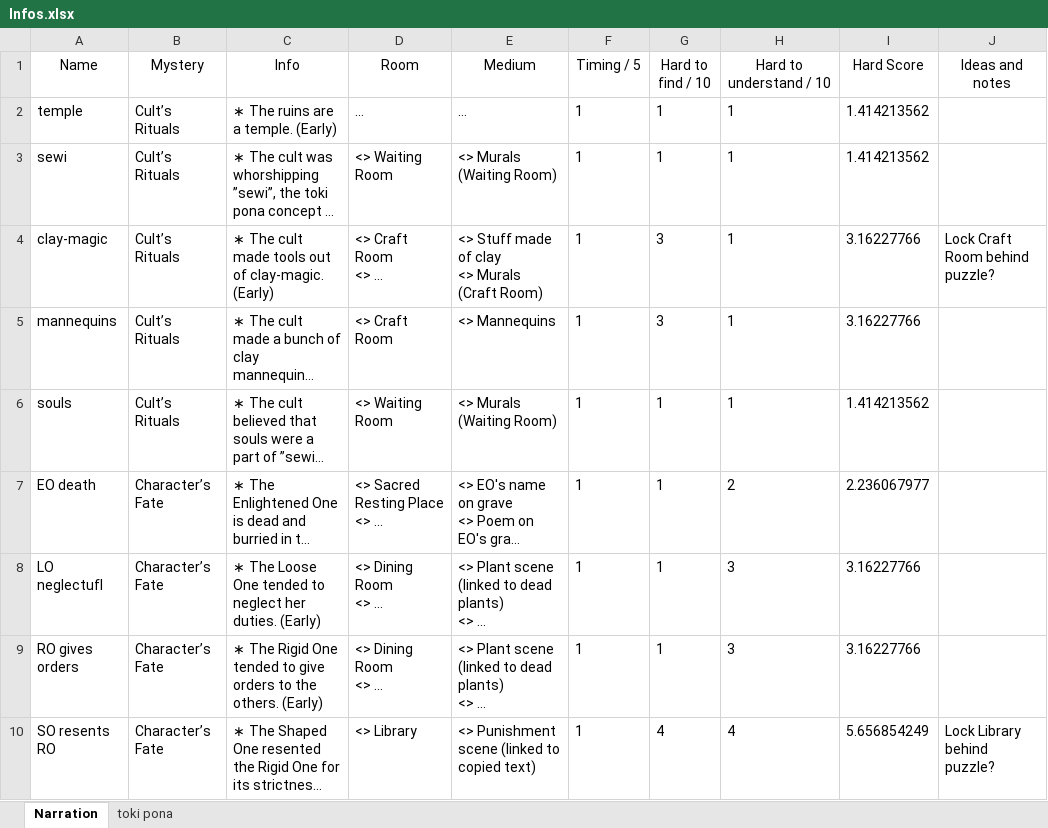
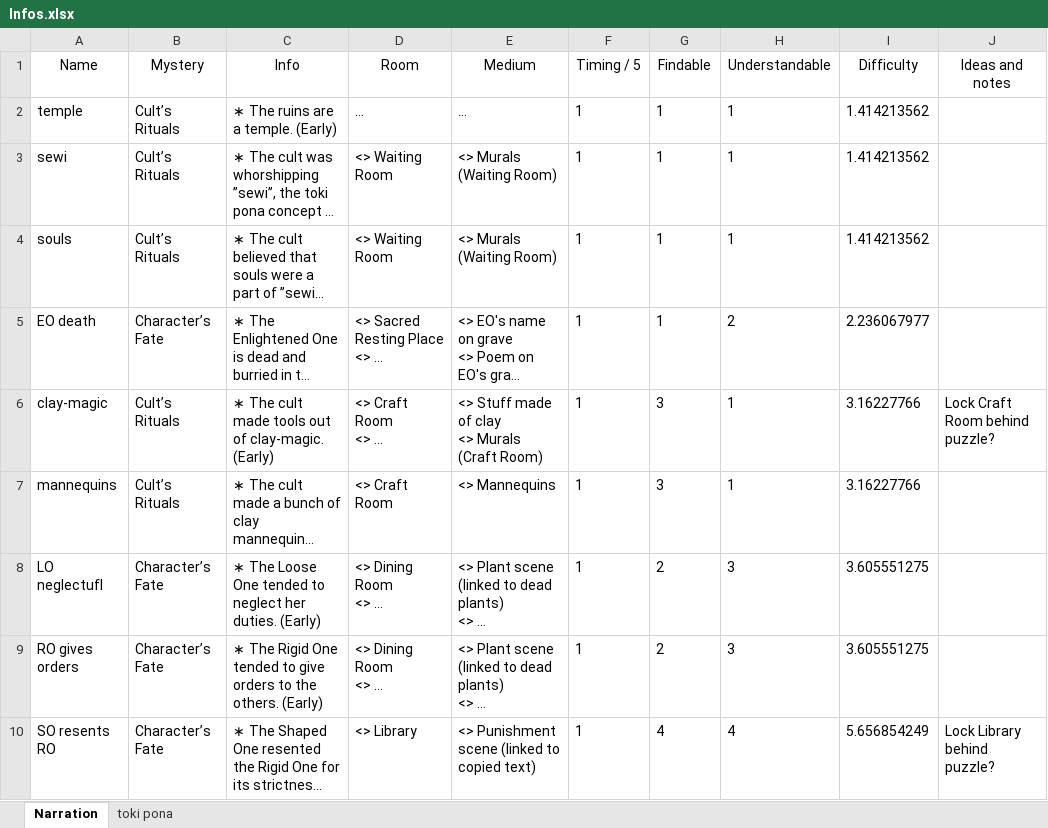
Before and after one commit to Tchetchouille/ijo-musi, an Excel workbook: Design Documents/Narration/Narrative Data/Infos.xlsx, sheet Narration, drawn as a sheet; only a part is shown; long unchanged cells end in …; values as stored, in another font and other column widths than the file's, no borders; table styles not drawn; the diff covers the shown part only; the diff names each change by its address in the sheet, - before the commit and + after, or states it on an @@ line.

```diff
--- a/Design Documents/Narration/Narrative Data/Infos.xlsx (sheet Narration)
+++ b/Design Documents/Narration/Narrative Data/Infos.xlsx (sheet Narration)
-G1: Hard to find / 10
+G1: Findable
-H1: Hard to understand / 10
+H1: Understandable
-I1: Hard Score
+I1: Difficulty
@@ row 6 moved to row 4: souls @@
@@ row 7 moved to row 5: EO death @@
-G8:G9 (Findable): 1
+G8:G9 (Findable): 2
-I8:I9 (Difficulty): 3.16227766
+I8:I9 (Difficulty): 3.605551275
```
Also changed, not shown: 13 added rows, 8 removed rows, 6 moved rows, 32 edited cells and cell formats elsewhere in this sheet, formulas that keep their value, 26 other files.
